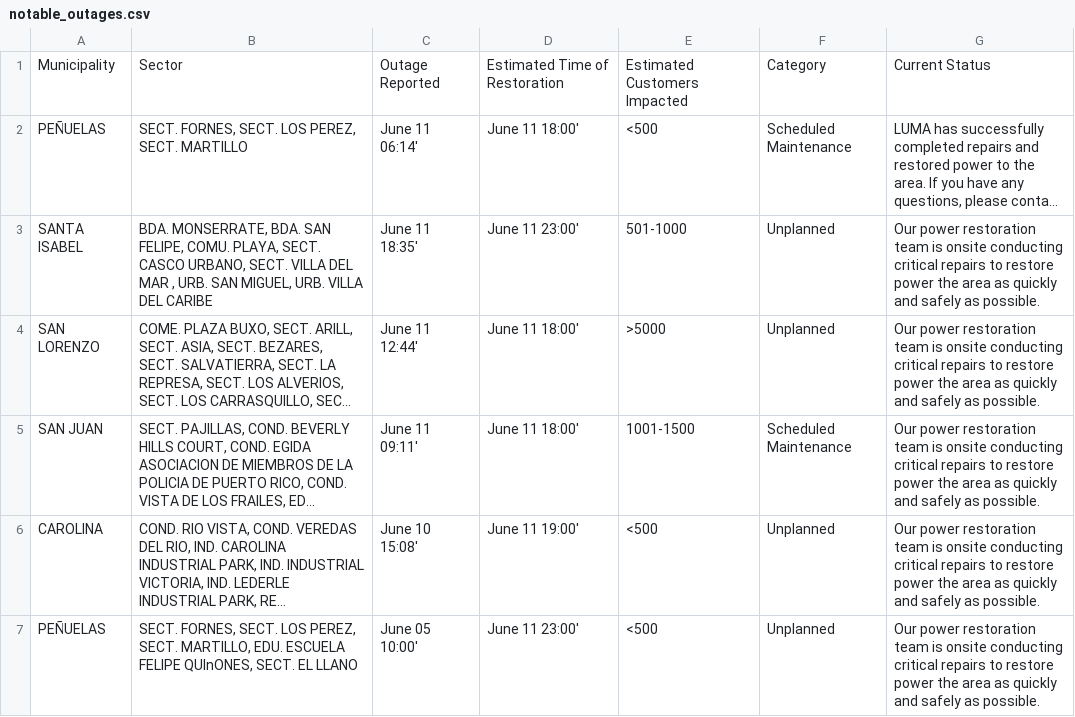
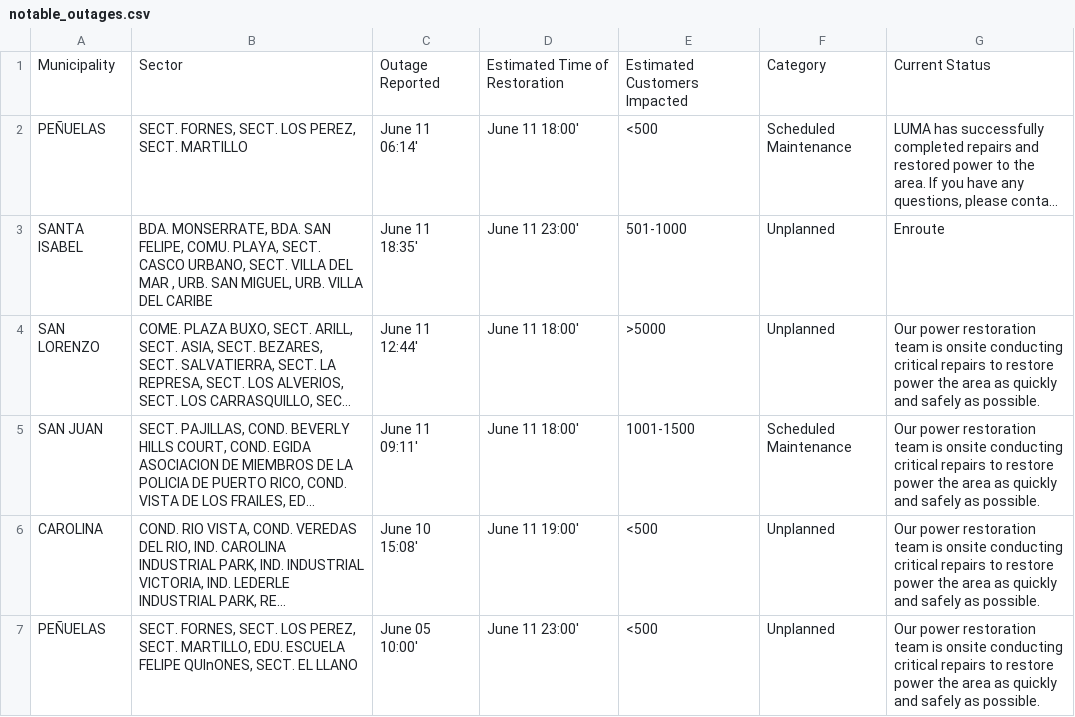
Before and after one commit to SuperSonicHub1/luma-energy-outages, a CSV file: notable_outages.csv, drawn as a sheet; long unchanged cells end in …; the diff names each change by its address in the sheet, - before the commit and + after, or states it on an @@ line.

```diff
--- a/notable_outages.csv
+++ b/notable_outages.csv
-G3: Our power restoration team is onsite conducting critical repairs to restore power the area as quickly and safely as possible.
+G3: Enroute
```
Also changed, not shown: 2 other files.
